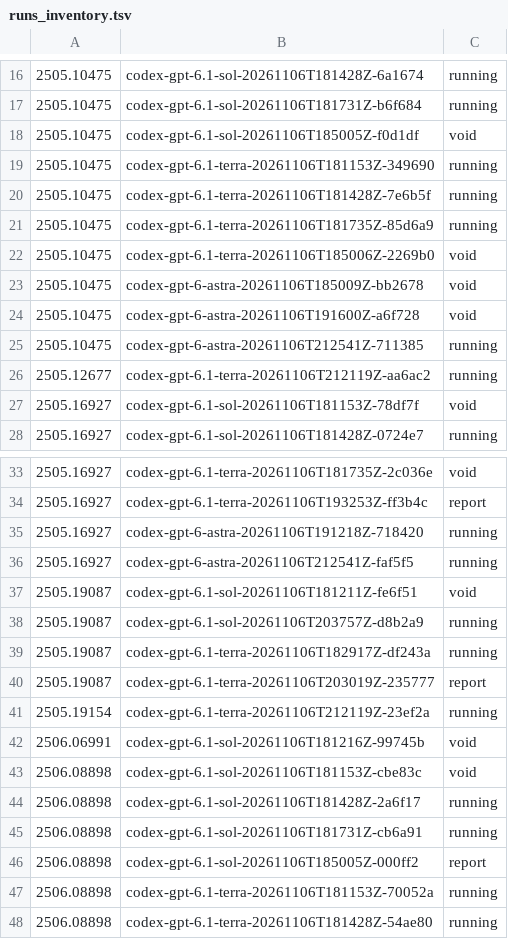
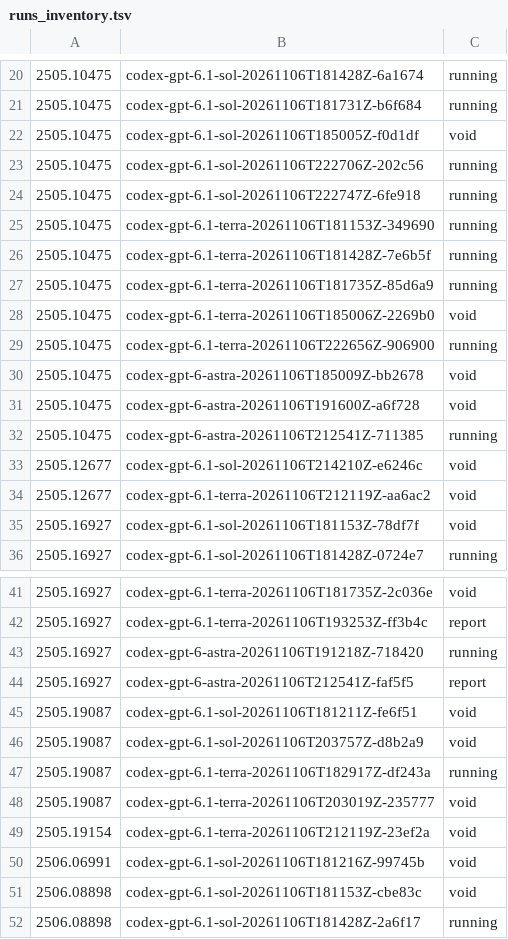
Before and after one commit to mithils3/reprocli, a TSV file: rebuttal/results/spend/runs_inventory.tsv, drawn as a sheet; only a part is shown, gaps mark what is left out; the shorter side is filled out with more unchanged rows; the diff covers the shown part only.

```diff
--- a/rebuttal/results/spend/runs_inventory.tsv
+++ b/rebuttal/results/spend/runs_inventory.tsv
@@ -18,2 +22,4 @@
 2505.10475	codex-gpt-6.1-sol-20261106T185005Z-f0d1df	void
+2505.10475	codex-gpt-6.1-sol-20261106T222706Z-202c56	running
+2505.10475	codex-gpt-6.1-sol-20261106T222747Z-6fe918	running
 2505.10475	codex-gpt-6.1-terra-20261106T181153Z-349690	running
@@ -22,2 +28,3 @@
 2505.10475	codex-gpt-6.1-terra-20261106T185006Z-2269b0	void
+2505.10475	codex-gpt-6.1-terra-20261106T222656Z-906900	running
 2505.10475	codex-gpt-6-astra-20261106T185009Z-bb2678	void
@@ -25,3 +32,4 @@
 2505.10475	codex-gpt-6-astra-20261106T212541Z-711385	running
-2505.12677	codex-gpt-6.1-terra-20261106T212119Z-aa6ac2	running
+2505.12677	codex-gpt-6.1-sol-20261106T214210Z-e6246c	void
+2505.12677	codex-gpt-6.1-terra-20261106T212119Z-aa6ac2	void
 2505.16927	codex-gpt-6.1-sol-20261106T181153Z-78df7f	void
@@ -35,8 +43,8 @@
 2505.16927	codex-gpt-6-astra-20261106T191218Z-718420	running
-2505.16927	codex-gpt-6-astra-20261106T212541Z-faf5f5	running
+2505.16927	codex-gpt-6-astra-20261106T212541Z-faf5f5	report
 2505.19087	codex-gpt-6.1-sol-20261106T181211Z-fe6f51	void
-2505.19087	codex-gpt-6.1-sol-20261106T203757Z-d8b2a9	running
+2505.19087	codex-gpt-6.1-sol-20261106T203757Z-d8b2a9	void
 2505.19087	codex-gpt-6.1-terra-20261106T182917Z-df243a	running
-2505.19087	codex-gpt-6.1-terra-20261106T203019Z-235777	report
-2505.19154	codex-gpt-6.1-terra-20261106T212119Z-23ef2a	running
+2505.19087	codex-gpt-6.1-terra-20261106T203019Z-235777	void
+2505.19154	codex-gpt-6.1-terra-20261106T212119Z-23ef2a	void
 2506.06991	codex-gpt-6.1-sol-20261106T181216Z-99745b	void
```
Also changed, not shown: 6 added rows and 5 edited cells elsewhere in this file, 1 other file.
